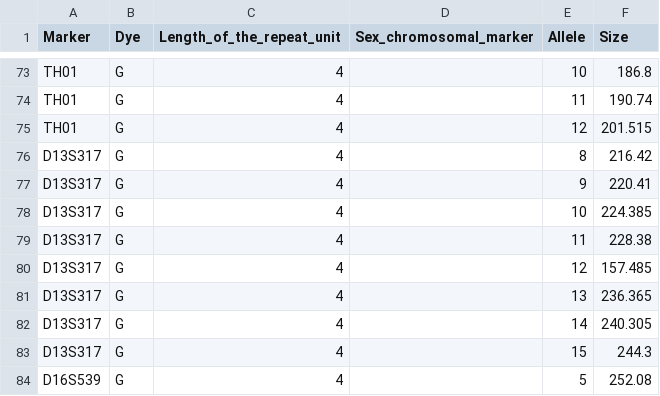
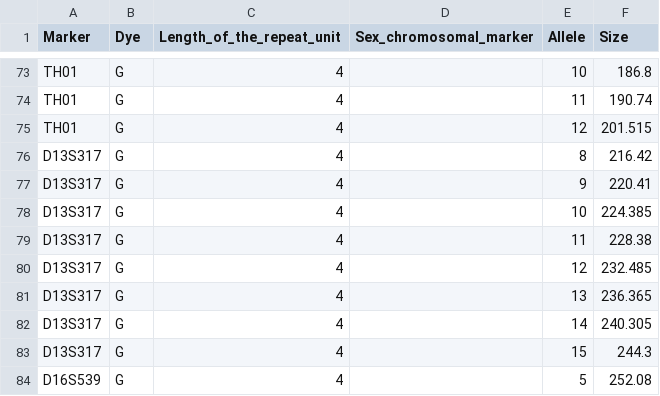
Before and after one commit to manabe0322/Kongoh, a CSV file: inst/extdata/kit/Identifiler-Plus.csv, drawn as a sheet; only a part is shown, gaps mark what is left out.

Commit message:
v3.3.2 Improve size information - IDP_D13_Allele12: (282.42 + 32.55) / 2 -> (232.42 + 232.55) / 2

```diff
--- a/inst/extdata/kit/Identifiler-Plus.csv
+++ b/inst/extdata/kit/Identifiler-Plus.csv
@@ -79,3 +79,3 @@ D13S317,G,4,,10,224.385
 D13S317,G,4,,11,228.38
-D13S317,G,4,,12,157.485
+D13S317,G,4,,12,232.485
 D13S317,G,4,,13,236.365
```
Also changed, not shown: 1 other file.
